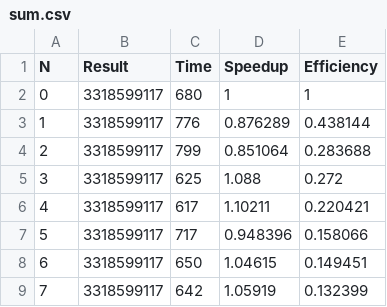
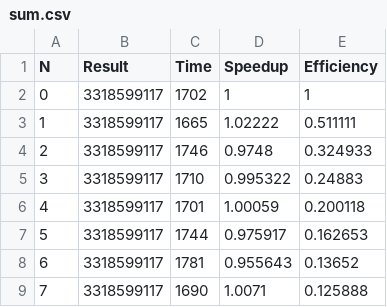
Before and after one commit to CuteBanMachine/parallel, a CSV file: parallel/sum.csv, drawn as a sheet.

```diff
--- a/parallel/sum.csv
+++ b/parallel/sum.csv
@@ -1,9 +1,9 @@
 N,Result,Time,Speedup,Efficiency
-0,3318599117,680,1,1
-1,3318599117,776,0.876289,0.438144
-2,3318599117,799,0.851064,0.283688
-3,3318599117,625,1.088,0.272
-4,3318599117,617,1.10211,0.220421
-5,3318599117,717,0.948396,0.158066
-6,3318599117,650,1.04615,0.149451
-7,3318599117,642,1.05919,0.132399
+0,3318599117,1702,1,1
+1,3318599117,1665,1.02222,0.511111
+2,3318599117,1746,0.9748,0.324933
+3,3318599117,1710,0.995322,0.24883
+4,3318599117,1701,1.00059,0.200118
+5,3318599117,1744,0.975917,0.162653
+6,3318599117,1781,0.955643,0.13652
+7,3318599117,1690,1.0071,0.125888
```
Also changed, not shown: parallel/localization_sum.csv, parallel/mutex_rb_rr.csv, 38 other files.
